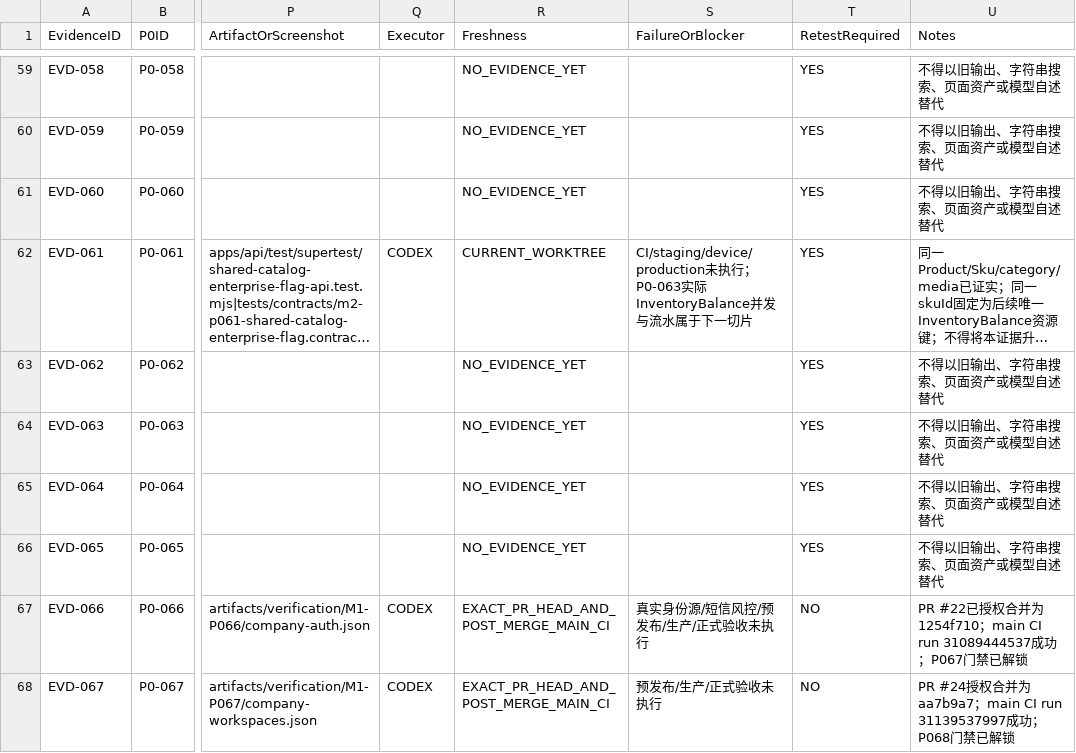
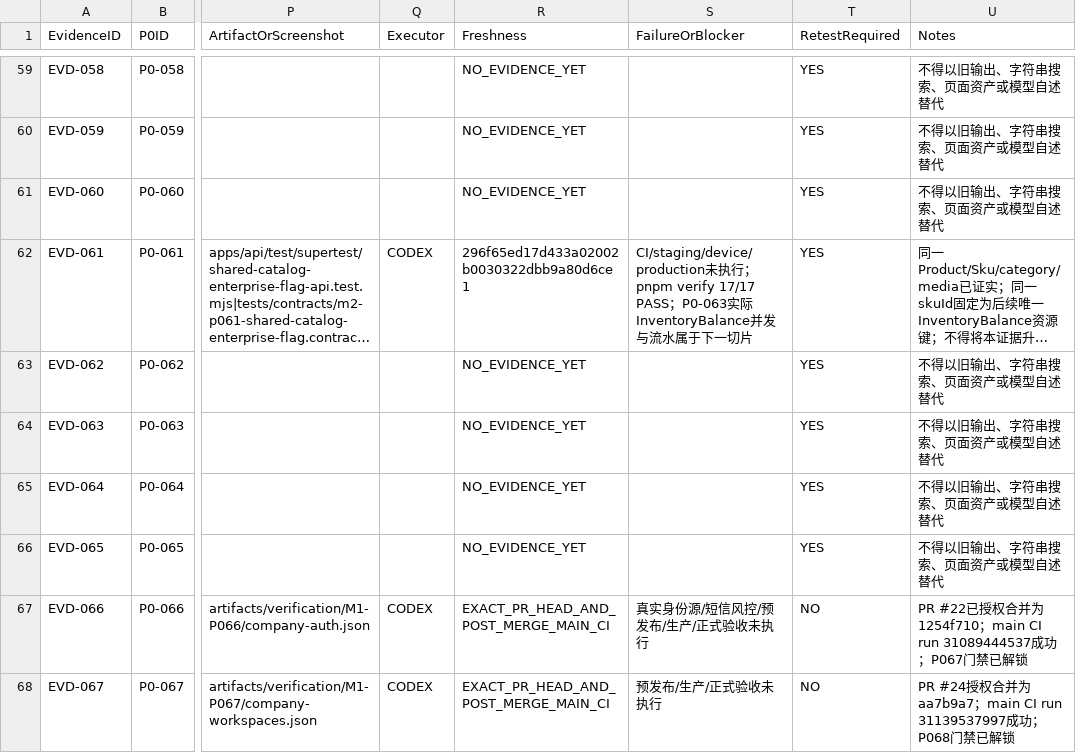
Before and after one commit to EasyStep-lee/flt1, a CSV file: 福礼社Codex5.6开发执行包V1.1/10-测试证据登记.csv, drawn as a sheet; only a part is shown, gaps mark what is left out; long unchanged cells end in …; the diff names each change by its address in the sheet, - before the commit and + after, or states it on an @@ line.

```diff
--- a/福礼社Codex5.6开发执行包V1.1/10-测试证据登记.csv
+++ b/福礼社Codex5.6开发执行包V1.1/10-测试证据登记.csv
-R62 (Freshness): CURRENT_WORKTREE
+R62 (Freshness): 296f65ed17d433a02002b0030322dbb9a80d6ce1
-S62 (FailureOrBlocker): …行；P0-063实…
+S62 (FailureOrBlocker): …行；pnpm verify 17/17 PASS；P0-063实…
```
Also changed, not shown: 福礼社Codex5.6开发执行包V1.1/03-任务台账.csv, 3 other files.
